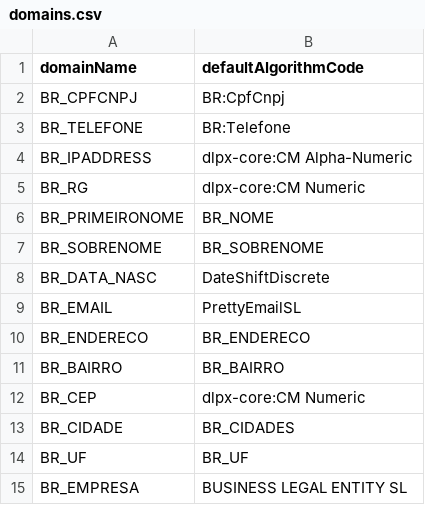
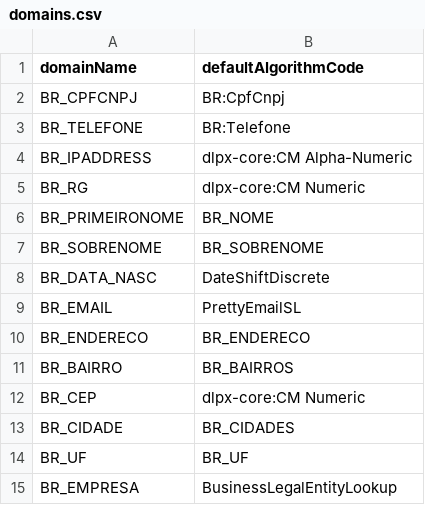
Before and after one commit to felipe-casali/Continuous-Compliance-Import-LGPD-Package, a CSV file: domains.csv, drawn as a sheet.

```diff
--- a/domains.csv
+++ b/domains.csv
@@ -10,3 +10,3 @@
 "BR_ENDERECO","BR_ENDERECO"
-"BR_BAIRRO","BR_BAIRRO"
+"BR_BAIRRO","BR_BAIRROS"
 "BR_CEP","dlpx-core:CM Numeric"
@@ -14,2 +14,2 @@
 "BR_UF","BR_UF"
-"BR_EMPRESA","BUSINESS LEGAL ENTITY SL"
+"BR_EMPRESA","BusinessLegalEntityLookup"
```
Also changed, not shown: profile_expressions.csv, 1 other file.
